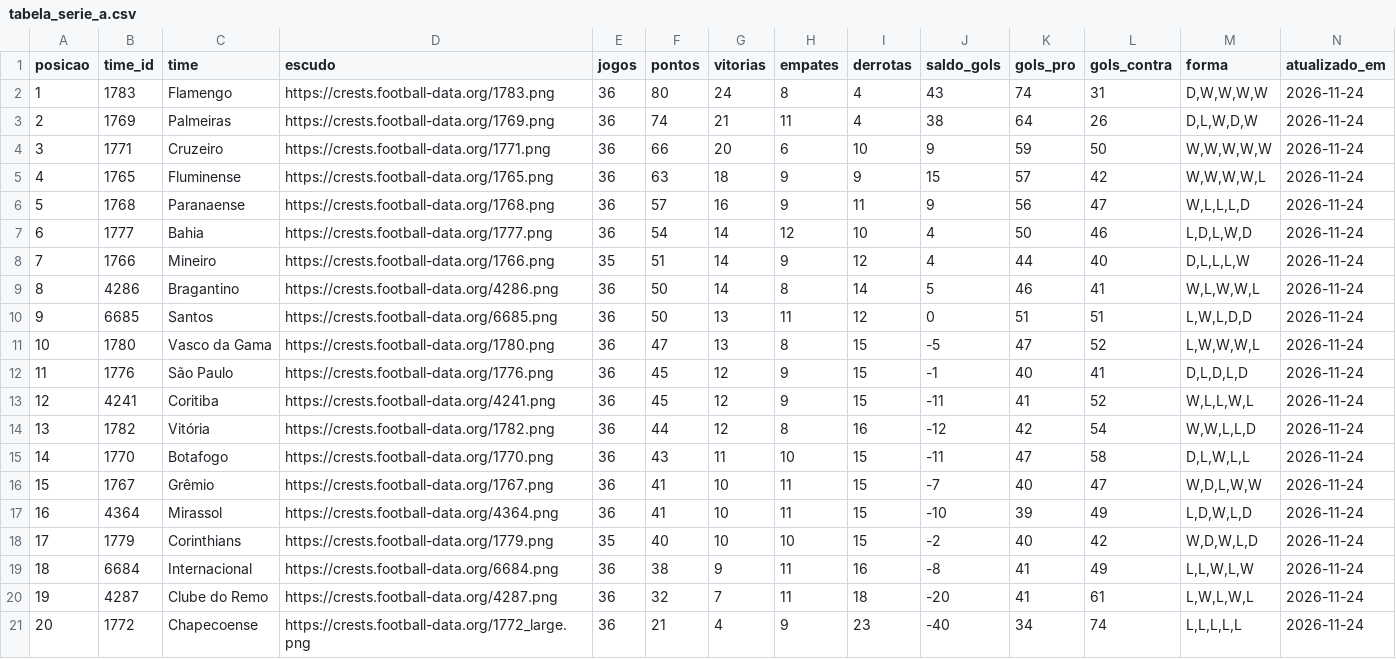
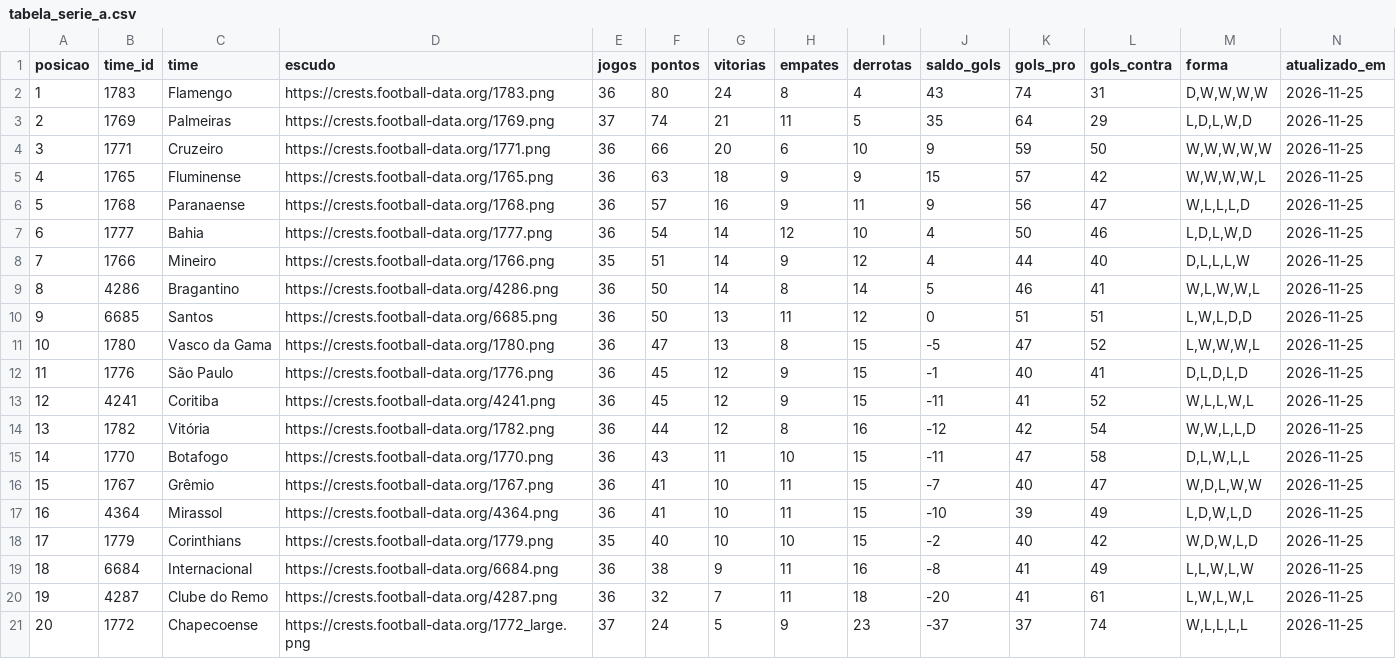
Before and after one commit to edsonsena15-lab/analise_corinthians, a CSV file: tabela_serie_a.csv, drawn as a sheet.

```diff
--- a/tabela_serie_a.csv
+++ b/tabela_serie_a.csv
@@ -1,21 +1,21 @@
 posicao,time_id,time,escudo,jogos,pontos,vitorias,empates,derrotas,saldo_gols,gols_pro,gols_contra,forma,atualizado_em
-1,1783,Flamengo,https://crests.football-data.org/1783.png,36,80,24,8,4,43,74,31,"D,W,W,W,W",2026-11-24
-2,1769,Palmeiras,https://crests.football-data.org/1769.png,36,74,21,11,4,38,64,26,"D,L,W,D,W",2026-11-24
-3,1771,Cruzeiro,https://crests.football-data.org/1771.png,36,66,20,6,10,9,59,50,"W,W,W,W,W",2026-11-24
-4,1765,Fluminense,https://crests.football-data.org/1765.png,36,63,18,9,9,15,57,42,"W,W,W,W,L",2026-11-24
-5,1768,Paranaense,https://crests.football-data.org/1768.png,36,57,16,9,11,9,56,47,"W,L,L,L,D",2026-11-24
-6,1777,Bahia,https://crests.football-data.org/1777.png,36,54,14,12,10,4,50,46,"L,D,L,W,D",2026-11-24
-7,1766,Mineiro,https://crests.football-data.org/1766.png,35,51,14,9,12,4,44,40,"D,L,L,L,W",2026-11-24
-8,4286,Bragantino,https://crests.football-data.org/4286.png,36,50,14,8,14,5,46,41,"W,L,W,W,L",2026-11-24
-9,6685,Santos,https://crests.football-data.org/6685.png,36,50,13,11,12,0,51,51,"L,W,L,D,D",2026-11-24
-10,1780,Vasco da Gama,https://crests.football-data.org/1780.png,36,47,13,8,15,-5,47,52,"L,W,W,W,L",2026-11-24
-11,1776,São Paulo,https://crests.football-data.org/1776.png,36,45,12,9,15,-1,40,41,"D,L,D,L,D",2026-11-24
-12,4241,Coritiba,https://crests.football-data.org/4241.png,36,45,12,9,15,-11,41,52,"W,L,L,W,L",2026-11-24
-13,1782,Vitória,https://crests.football-data.org/1782.png,36,44,12,8,16,-12,42,54,"W,W,L,L,D",2026-11-24
-14,1770,Botafogo,https://crests.football-data.org/1770.png,36,43,11,10,15,-11,47,58,"D,L,W,L,L",2026-11-24
-15,1767,Grêmio,https://crests.football-data.org/1767.png,36,41,10,11,15,-7,40,47,"W,D,L,W,W",2026-11-24
-16,4364,Mirassol,https://crests.football-data.org/4364.png,36,41,10,11,15,-10,39,49,"L,D,W,L,D",2026-11-24
-17,1779,Corinthians,https://crests.football-data.org/1779.png,35,40,10,10,15,-2,40,42,"W,D,W,L,D",2026-11-24
-18,6684,Internacional,https://crests.football-data.org/6684.png,36,38,9,11,16,-8,41,49,"L,L,W,L,W",2026-11-24
-19,4287,Clube do Remo,https://crests.football-data.org/4287.png,36,32,7,11,18,-20,41,61,"L,W,L,W,L",2026-11-24
-20,1772,Chapecoense,https://crests.football-data.org/1772_large.png,36,21,4,9,23,-40,34,74,"L,L,L,L,L",2026-11-24
+1,1783,Flamengo,https://crests.football-data.org/1783.png,36,80,24,8,4,43,74,31,"D,W,W,W,W",2026-11-25
+2,1769,Palmeiras,https://crests.football-data.org/1769.png,37,74,21,11,5,35,64,29,"L,D,L,W,D",2026-11-25
+3,1771,Cruzeiro,https://crests.football-data.org/1771.png,36,66,20,6,10,9,59,50,"W,W,W,W,W",2026-11-25
+4,1765,Fluminense,https://crests.football-data.org/1765.png,36,63,18,9,9,15,57,42,"W,W,W,W,L",2026-11-25
+5,1768,Paranaense,https://crests.football-data.org/1768.png,36,57,16,9,11,9,56,47,"W,L,L,L,D",2026-11-25
+6,1777,Bahia,https://crests.football-data.org/1777.png,36,54,14,12,10,4,50,46,"L,D,L,W,D",2026-11-25
+7,1766,Mineiro,https://crests.football-data.org/1766.png,35,51,14,9,12,4,44,40,"D,L,L,L,W",2026-11-25
+8,4286,Bragantino,https://crests.football-data.org/4286.png,36,50,14,8,14,5,46,41,"W,L,W,W,L",2026-11-25
+9,6685,Santos,https://crests.football-data.org/6685.png,36,50,13,11,12,0,51,51,"L,W,L,D,D",2026-11-25
+10,1780,Vasco da Gama,https://crests.football-data.org/1780.png,36,47,13,8,15,-5,47,52,"L,W,W,W,L",2026-11-25
+11,1776,São Paulo,https://crests.football-data.org/1776.png,36,45,12,9,15,-1,40,41,"D,L,D,L,D",2026-11-25
+12,4241,Coritiba,https://crests.football-data.org/4241.png,36,45,12,9,15,-11,41,52,"W,L,L,W,L",2026-11-25
+13,1782,Vitória,https://crests.football-data.org/1782.png,36,44,12,8,16,-12,42,54,"W,W,L,L,D",2026-11-25
+14,1770,Botafogo,https://crests.football-data.org/1770.png,36,43,11,10,15,-11,47,58,"D,L,W,L,L",2026-11-25
+15,1767,Grêmio,https://crests.football-data.org/1767.png,36,41,10,11,15,-7,40,47,"W,D,L,W,W",2026-11-25
+16,4364,Mirassol,https://crests.football-data.org/4364.png,36,41,10,11,15,-10,39,49,"L,D,W,L,D",2026-11-25
+17,1779,Corinthians,https://crests.football-data.org/1779.png,35,40,10,10,15,-2,40,42,"W,D,W,L,D",2026-11-25
+18,6684,Internacional,https://crests.football-data.org/6684.png,36,38,9,11,16,-8,41,49,"L,L,W,L,W",2026-11-25
+19,4287,Clube do Remo,https://crests.football-data.org/4287.png,36,32,7,11,18,-20,41,61,"L,W,L,W,L",2026-11-25
+20,1772,Chapecoense,https://crests.football-data.org/1772_large.png,37,24,5,9,23,-37,37,74,"W,L,L,L,L",2026-11-25
```
Also changed, not shown: artilharia_corinthians.csv, simulacao_serie_a.csv, 1 other file.
